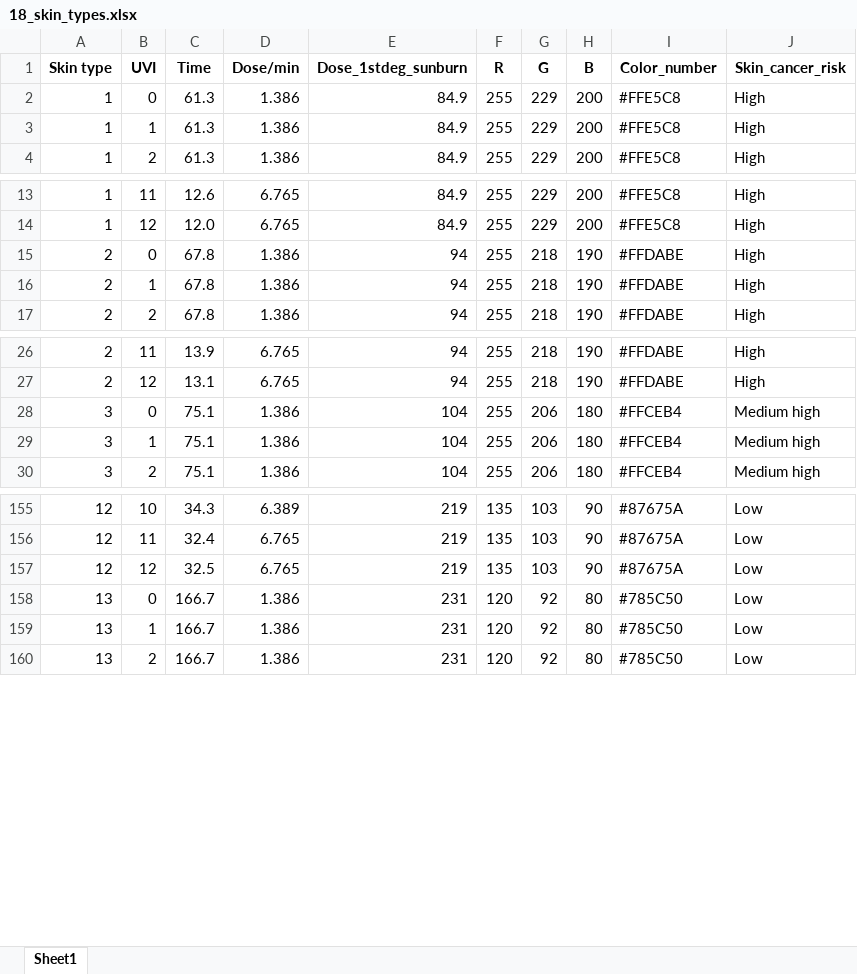
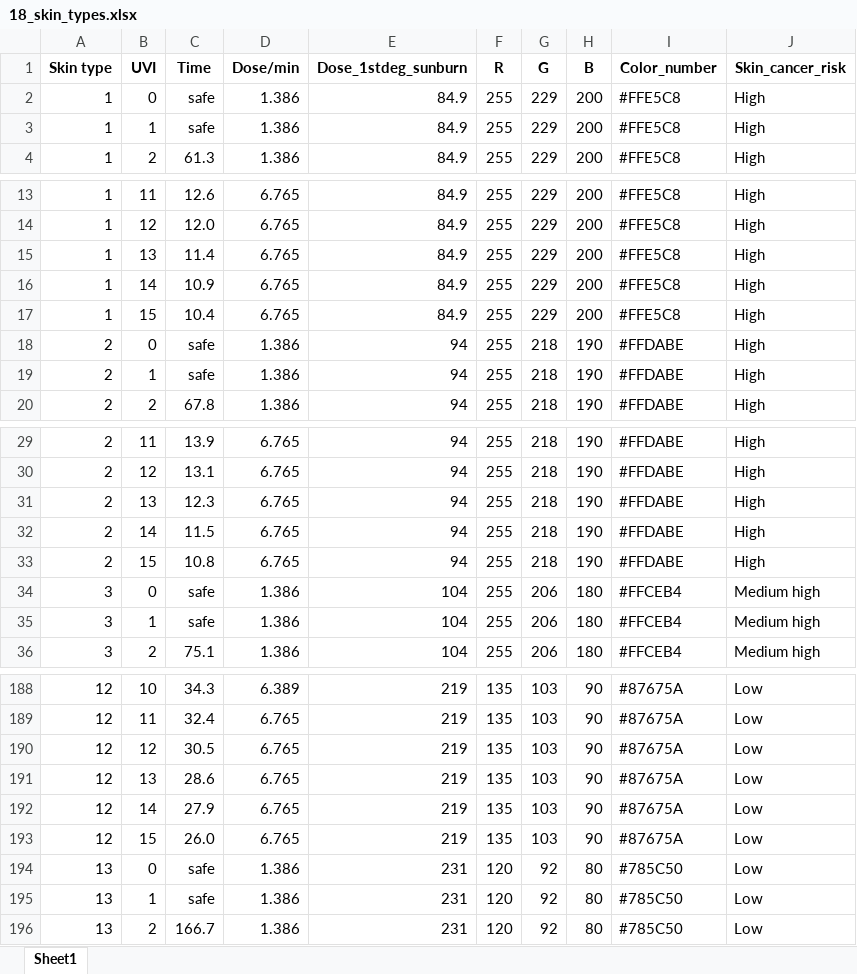
Before and after one commit to DevRizwan97/skinDetection, an Excel workbook: assets/images/18_skin_types.xlsx, sheet Sheet1, drawn as a sheet; only a part is shown, gaps mark what is left out; values as stored, in another font and other column widths than the file's, no borders; addresses are those after the commit; the diff covers the shown part only; the diff names each change by its address in the sheet, - before the commit and + after, or states it on an @@ line.

```diff
--- a/assets/images/18_skin_types.xlsx (sheet Sheet1)
+++ b/assets/images/18_skin_types.xlsx (sheet Sheet1)
-C2:C3 (Time): 61.3
+C2:C3 (Time): safe
+row 15: 1 | 13 | 11.4 | 6.765 | 84.9 | 255 | 229 | 200 | #FFE5C8 | High
+row 16: 1 | 14 | 10.9 | 6.765 | 84.9 | 255 | 229 | 200 | #FFE5C8 | High
+row 17: 1 | 15 | 10.4 | 6.765 | 84.9 | 255 | 229 | 200 | #FFE5C8 | High
-C18:C19 (Time): 67.8
+C18:C19 (Time): safe
+row 31: 2 | 13 | 12.3 | 6.765 | 94 | 255 | 218 | 190 | #FFDABE | High
+row 32: 2 | 14 | 11.5 | 6.765 | 94 | 255 | 218 | 190 | #FFDABE | High
+row 33: 2 | 15 | 10.8 | 6.765 | 94 | 255 | 218 | 190 | #FFDABE | High
-C34:C35 (Time): 75.1
+C34:C35 (Time): safe
-C190 (Time): 32.5
+C190 (Time): 30.5
+row 191: 12 | 13 | 28.6 | 6.765 | 219 | 135 | 103 | 90 | #87675A | Low
+row 192: 12 | 14 | 27.9 | 6.765 | 219 | 135 | 103 | 90 | #87675A | Low
+row 193: 12 | 15 | 26.0 | 6.765 | 219 | 135 | 103 | 90 | #87675A | Low
-C194:C195 (Time): 166.7
+C194:C195 (Time): safe
```
Also changed, not shown: 45 added rows and 28 edited cells elsewhere in this sheet, formulas that keep their value, 2 other files.
